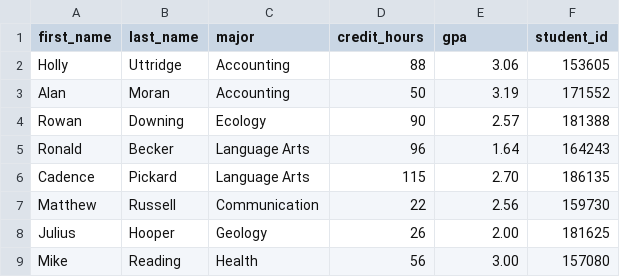
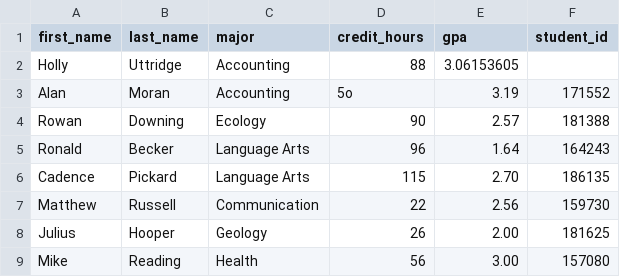
Before and after one commit to The-RealMP/MSAMAJOR2026---Programming, a CSV file: challnge_code/student_data_api/students.csv, drawn as a sheet; only a part is shown.

```diff
--- a/challnge_code/student_data_api/students.csv
+++ b/challnge_code/student_data_api/students.csv
@@ -1,4 +1,4 @@
 first_name,last_name,major,credit_hours,gpa,student_id
-Holly,Uttridge,Accounting,88,3.06,153605
-Alan,Moran,Accounting,50,3.19,171552
+Holly,Uttridge,Accounting,88,3.06153605
+Alan,Moran,Accounting,5o,3.19,171552
 Rowan,Downing,Ecology,90,2.57,181388
```
Also changed, not shown: 3 other files.
